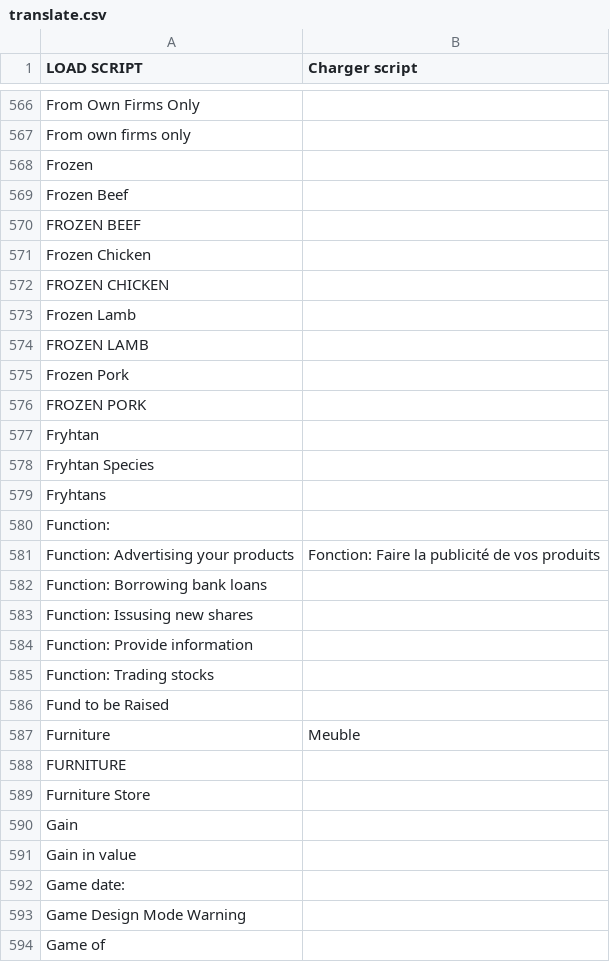
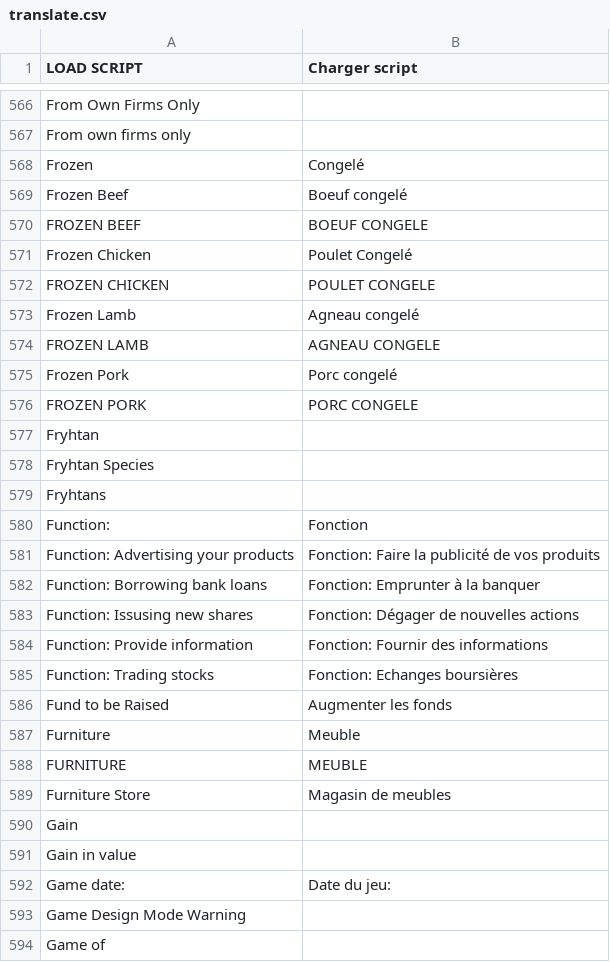
Before and after one commit to clark17/Capitalism_Lab_Trad_FR, a CSV file: source (CSV in UTF8 format)/translate.csv, drawn as a sheet; only a part is shown, gaps mark what is left out; the diff covers the shown part only.

Commit message:
Update translate.csv
Quelques ajouts par morceau jusqu'à GOALS (617)

```diff
--- a/source (CSV in UTF8 format)/translate.csv
+++ b/source (CSV in UTF8 format)/translate.csv
@@ -567,11 +567,11 @@ From Own Firms Only|
 From own firms only|
-Frozen|
-Frozen Beef|
-FROZEN BEEF|
-Frozen Chicken|
-FROZEN CHICKEN|
-Frozen Lamb|
-FROZEN LAMB|
-Frozen Pork|
-FROZEN PORK|
+Frozen|Congelé
+Frozen Beef|Boeuf congelé
+FROZEN BEEF|BOEUF CONGELE
+Frozen Chicken|Poulet Congelé
+FROZEN CHICKEN|POULET CONGELE
+Frozen Lamb|Agneau congelé
+FROZEN LAMB|AGNEAU CONGELE
+Frozen Pork|Porc congelé
+FROZEN PORK|PORC CONGELE
 Fryhtan|
@@ -579,15 +579,15 @@ Fryhtan Species|
 Fryhtans|
-Function:|
+Function:|Fonction
 Function: Advertising your products|Fonction: Faire la publicité de vos produits
-Function: Borrowing bank loans|
-Function: Issusing new shares|
-Function: Provide information|
-Function: Trading stocks|
-Fund to be Raised|
+Function: Borrowing bank loans|Fonction: Emprunter à la banquer
+Function: Issusing new shares|Fonction: Dégager de nouvelles actions
+Function: Provide information|Fonction: Fournir des informations
+Function: Trading stocks|Fonction: Echanges boursières
+Fund to be Raised|Augmenter les fonds
 Furniture|Meuble
-FURNITURE|
-Furniture Store|
+FURNITURE|MEUBLE
+Furniture Store|Magasin de meubles
 Gain|
 Gain in value|
-Game date:|
+Game date:|Date du jeu:
 Game Design Mode Warning|
```
Also changed, not shown: 28 edited cells elsewhere in this file.
